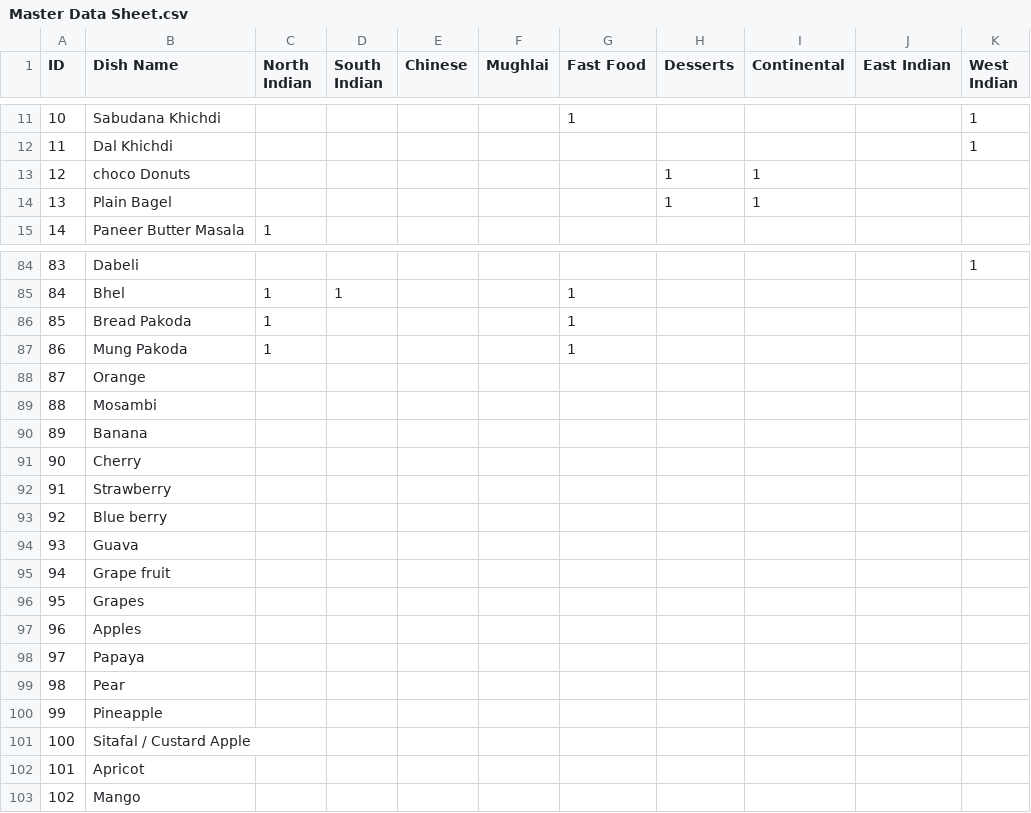
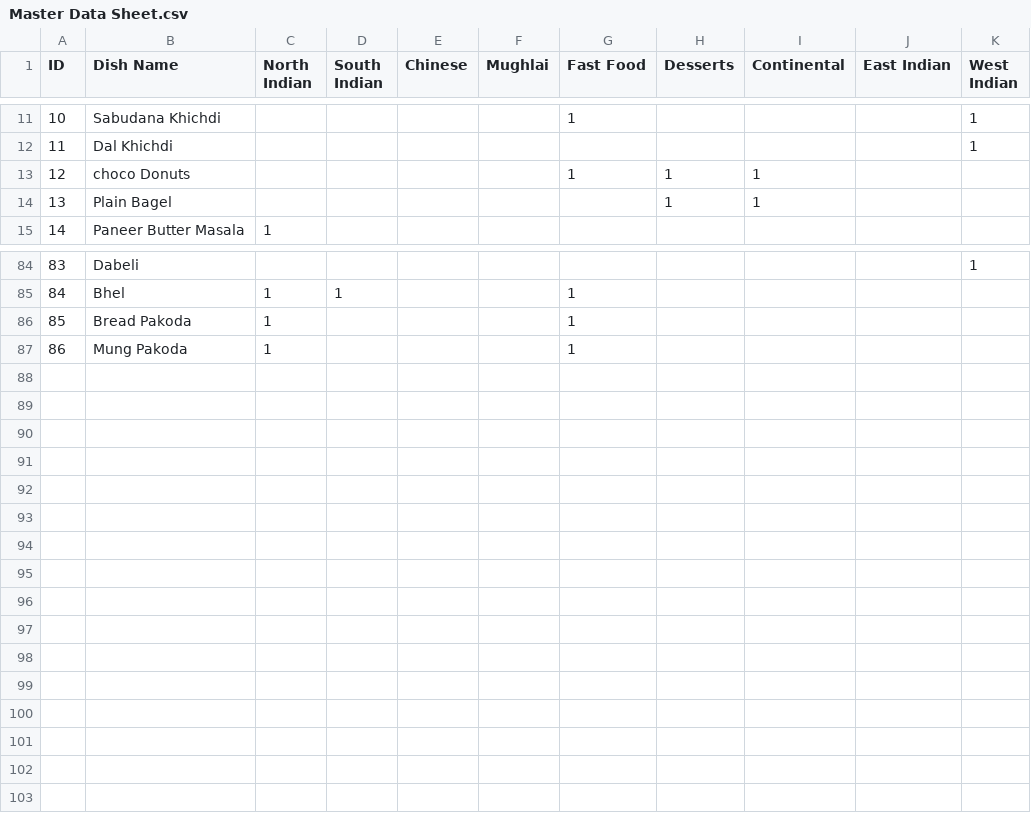
Before and after one commit to PrashanthTk/SpoonSnapBackEnd, a CSV file: js/assets/Master Data Sheet.csv, drawn as a sheet; only a part is shown, gaps mark what is left out.

```diff
--- a/js/assets/Master Data Sheet.csv
+++ b/js/assets/Master Data Sheet.csv
@@ -12,3 +12,3 @@ ID,Dish Name,North Indian,South Indian,Chinese,Mughlai,Fast Food,Desserts,Contin
 11,Dal Khichdi,,,,,,,,,1
-12,choco Donuts,,,,,,1,1,,
+12,choco Donuts,,,,,1,1,1,,
 13,Plain Bagel,,,,,,1,1,,
@@ -87,17 +87 @@ ID,Dish Name,North Indian,South Indian,Chinese,Mughlai,Fast Food,Desserts,Contin
 86,Mung Pakoda,1,,,,1,,,,
-87,Orange,,,,,,,,,
-88,Mosambi,,,,,,,,,
-89,Banana,,,,,,,,,
-90,Cherry,,,,,,,,,
-91,Strawberry,,,,,,,,,
-92,Blue berry,,,,,,,,,
-93,Guava,,,,,,,,,
-94,Grape fruit,,,,,,,,,
-95,Grapes,,,,,,,,,
-96,Apples,,,,,,,,,
-97,Papaya,,,,,,,,,
-98,Pear,,,,,,,,,
-99,Pineapple,,,,,,,,,
-100,Sitafal / Custard Apple,,,,,,,,,
-101,Apricot,,,,,,,,,
-102,Mango,,,,,,,,,
```
Also changed, not shown: 3 other files.
